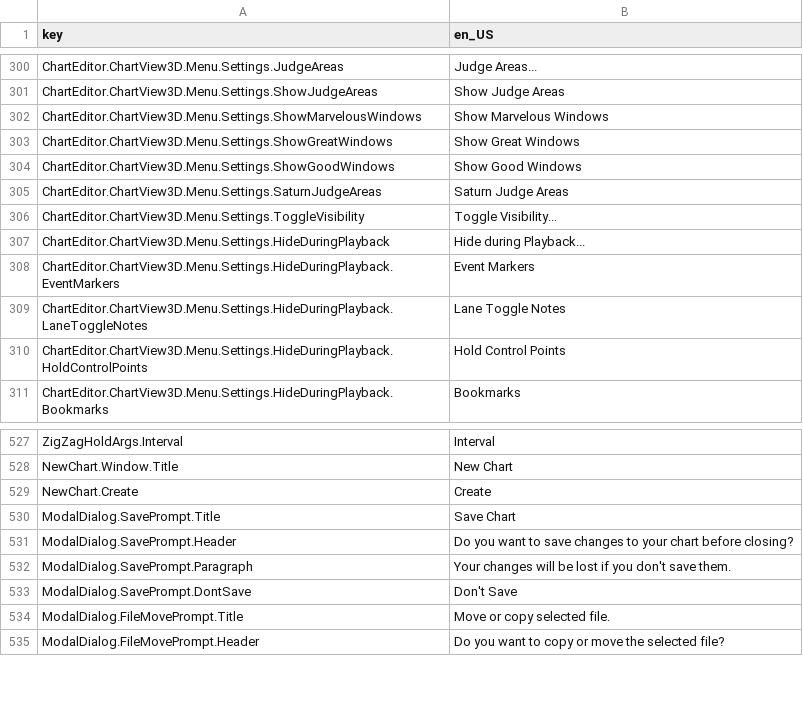
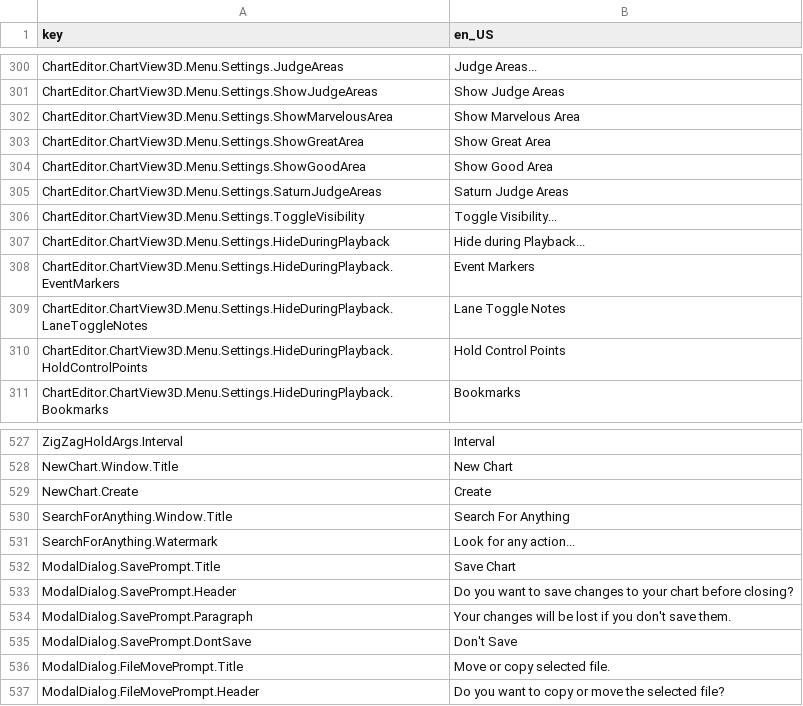
Before and after one commit to Yasu3D/SaturnEdit, a CSV file: SaturnEdit/Assets/Locales/locales.csv, drawn as a sheet; only a part is shown, gaps mark what is left out; removed rows and columns are numbered as before the commit, all else as after; the diff names each change by its address in the sheet, - before the commit and + after, or states it on an @@ line.

Commit message:
add and implement "search for anything", refactor

```diff
--- a/SaturnEdit/Assets/Locales/locales.csv
+++ b/SaturnEdit/Assets/Locales/locales.csv
-row 302: ChartEditor.ChartView3D.Menu.Settings.ShowMarvelousWindows | Show Marvelous Windows
-row 303: ChartEditor.ChartView3D.Menu.Settings.ShowGreatWindows | Show Great Windows
-row 304: ChartEditor.ChartView3D.Menu.Settings.ShowGoodWindows | Show Good Windows
+row 302: ChartEditor.ChartView3D.Menu.Settings.ShowMarvelousArea | Show Marvelous Area
+row 303: ChartEditor.ChartView3D.Menu.Settings.ShowGreatArea | Show Great Area
+row 304: ChartEditor.ChartView3D.Menu.Settings.ShowGoodArea | Show Good Area
+row 530: SearchForAnything.Window.Title | Search For Anything
+row 531: SearchForAnything.Watermark | Look for any action...
```
Also changed, not shown: 18 other files.
